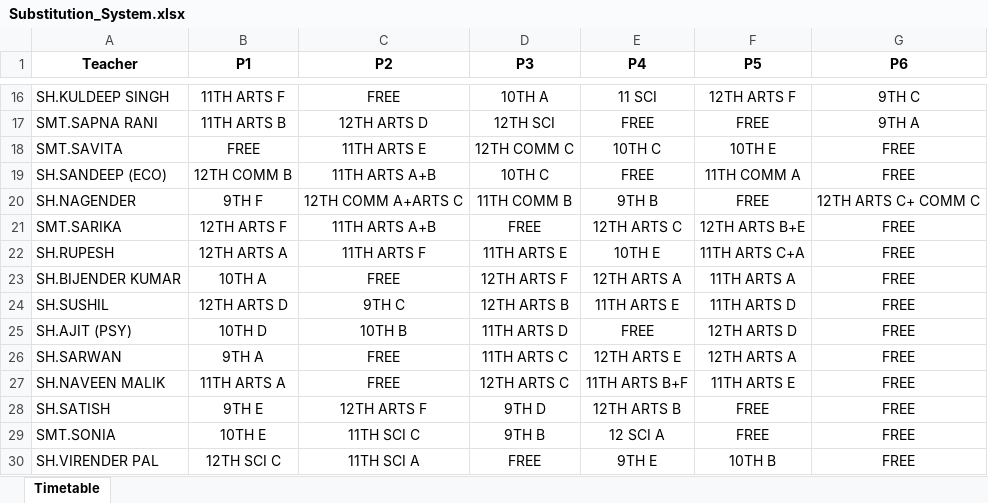
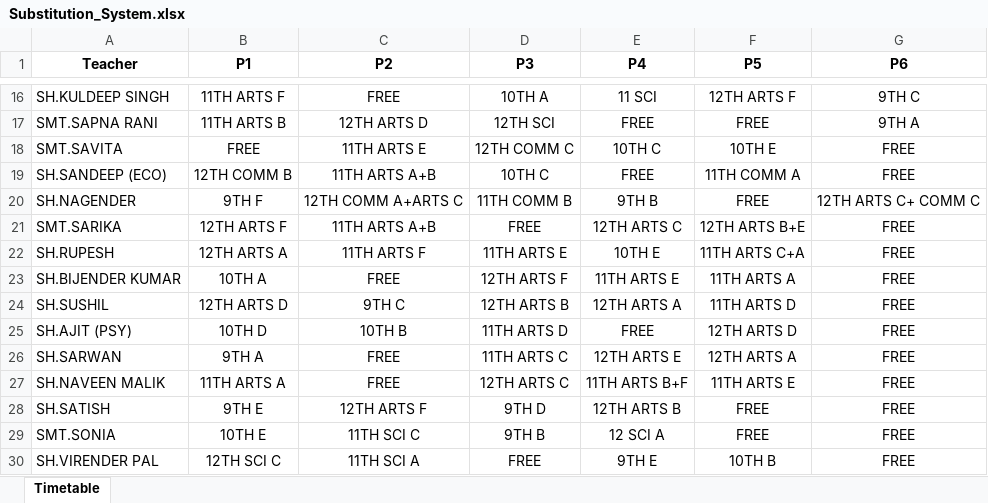
Before and after one commit to JaiGoel12/Substitute-management-v2, an Excel workbook: public/Substitution_System.xlsx, sheet Timetable, drawn as a sheet; only a part is shown, gaps mark what is left out; values as stored, in another font and other column widths than the file's, no borders; the diff names each change by its address in the sheet, - before the commit and + after, or states it on an @@ line.

```diff
--- a/public/Substitution_System.xlsx (sheet Timetable)
+++ b/public/Substitution_System.xlsx (sheet Timetable)
-E23 (P4): 12TH ARTS A
+E23 (P4): 11TH ARTS E
-E24 (P4): 11TH ARTS E
+E24 (P4): 12TH ARTS A
```
